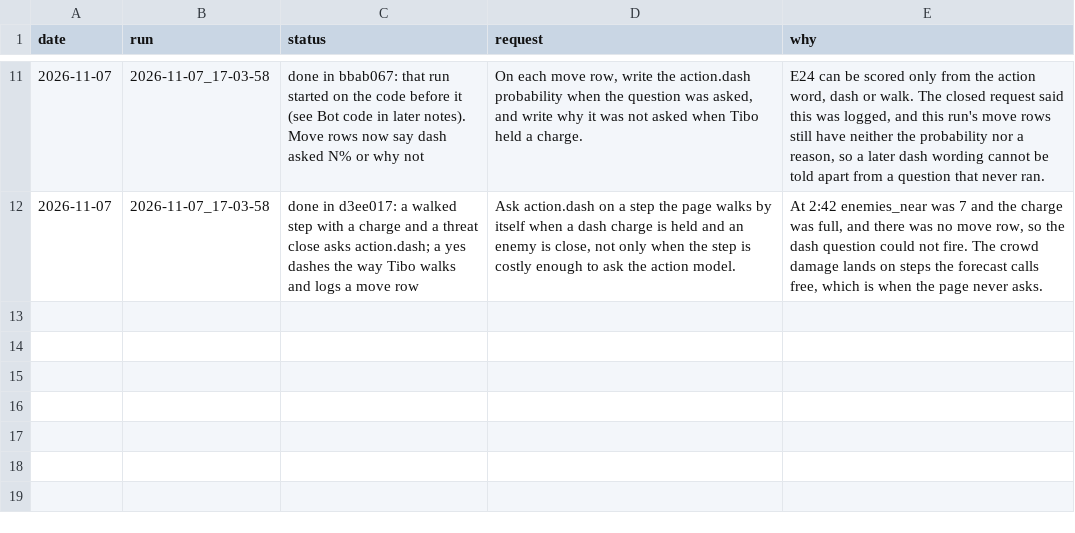
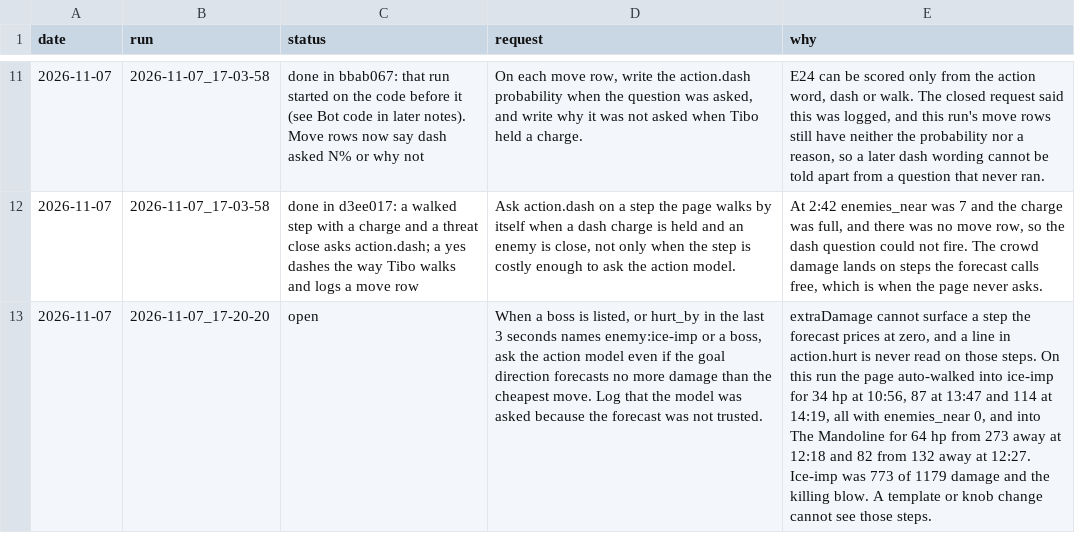
Before and after one commit to smirea/tibobit, a CSV file: gameplay/infrastructure_feedback.csv, drawn as a sheet; only a part is shown, gaps mark what is left out; the diff names each change by its address in the sheet, - before the commit and + after, or states it on an @@ line.

```diff
--- a/gameplay/infrastructure_feedback.csv
+++ b/gameplay/infrastructure_feedback.csv
+row 13: 2026-11-07 | 2026-11-07_17-20-20 | open | When a boss is listed, or hurt_by in the last 3 seconds names enemy:ice-imp or a boss, ask the action model even if the goal direction forecasts no more damage than the cheapest move. Log that the model was asked because the forecast was not trusted. | extraDamage cannot surface a step the forecast prices at zero, and a line in action.hurt is never read on those steps. On this run the page auto-walked into ice-imp for 34 hp at 10:56, 87 at 13:47 and 114 at 14:19, all with enemies_near 0, and into The Mandoline for 64 hp from 273 away at 12:18 and 82 from 132 away at 12:27. Ice-imp was 773 of 1179 damage and the killing blow. A template or knob change cannot see those steps.
```
Also changed, not shown: gameplay/beliefs.csv, gameplay/experiments.csv, 1 other file.
